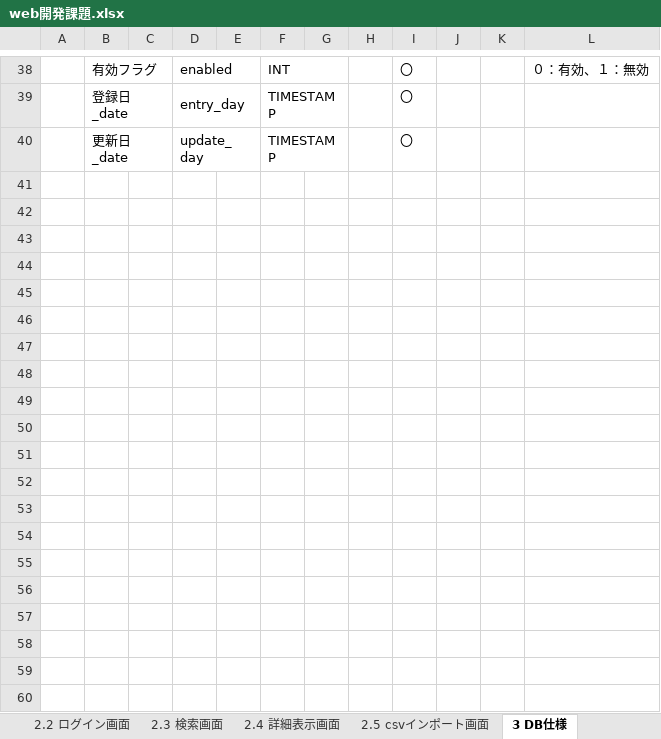
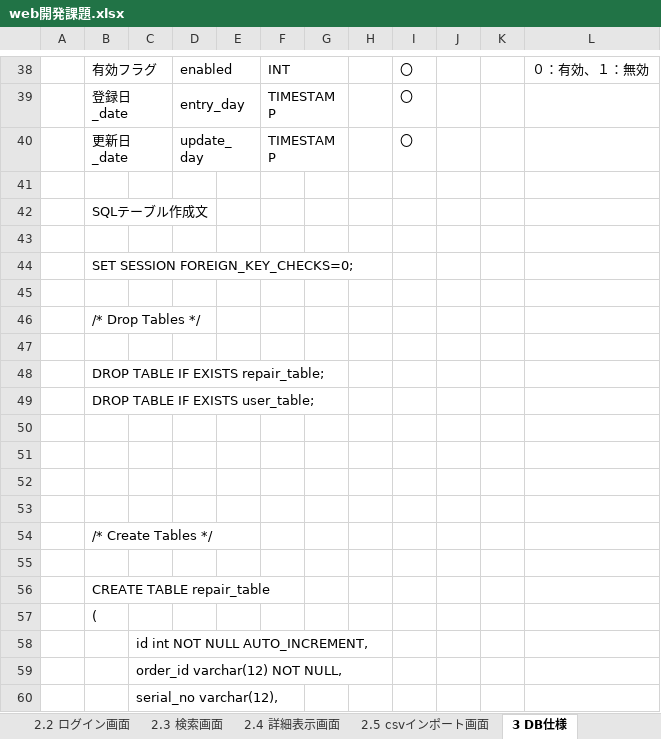
Before and after one commit to HALRINSKEY/kensyu, an Excel workbook: web開発課題.xlsx, sheet 3 DB仕様, drawn as a sheet; only a part is shown, gaps mark what is left out; values as stored, in another font and other column widths than the file's, no borders; the diff covers the shown part only; the diff names each change by its address in the sheet, - before the commit and + after, or states it on an @@ line.

```diff
--- a/web開発課題.xlsx (sheet 3 DB仕様)
+++ b/web開発課題.xlsx (sheet 3 DB仕様)
+row 41: (empty)
+row 42:  | SQLテーブル作成文
+row 43: (empty)
+row 44:  | SET SESSION FOREIGN_KEY_CHECKS=0;
+row 45: (empty)
+row 46:  | /* Drop Tables */
+row 47: (empty)
+row 48:  | DROP TABLE IF EXISTS repair_table;
+row 49:  | DROP TABLE IF EXISTS user_table;
+row 50: (empty)
+row 51: (empty)
+row 52: (empty)
+row 53: (empty)
+row 54:  | /* Create Tables */
+row 55: (empty)
+row 56:  | CREATE TABLE repair_table
+row 57:  | (
+row 58:  |  | id int NOT NULL AUTO_INCREMENT,
+row 59:  |  | order_id varchar(12) NOT NULL,
+row 60:  |  | serial_no varchar(12),
```
Also changed, not shown: 32 added rows elsewhere in this sheet, sheet 表紙, sheet 4 モジュール一覧, sheet 5.2 DB検索シーケンス図, charts or pictures, 31 other files.
